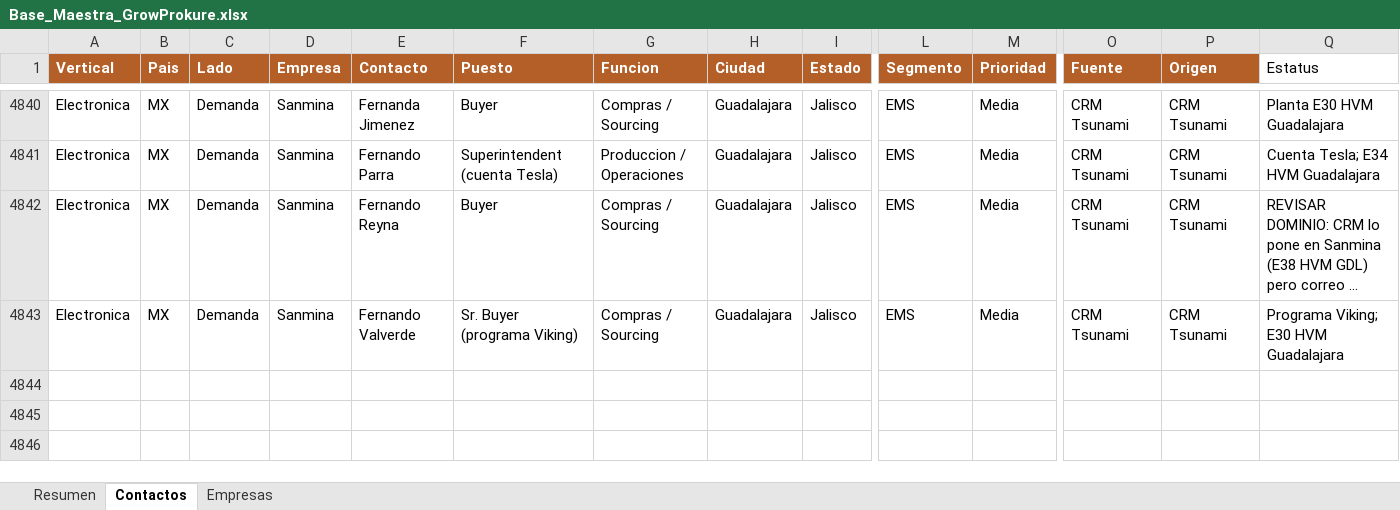
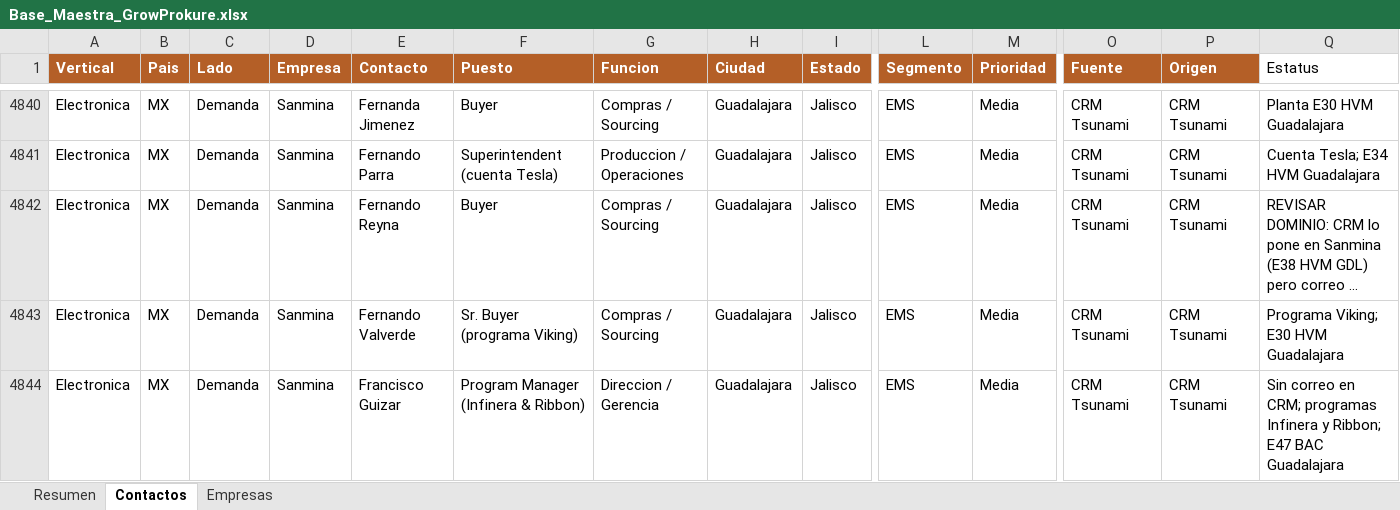
Before and after one commit to carlosmoreno793508/Cosas-Carlos, an Excel workbook: GrowProkure/05-Recursos/Base_Maestra_GrowProkure.xlsx, sheet Contactos, drawn as a sheet; only a part is shown, gaps mark what is left out; long unchanged cells end in …; values as stored, in another font and other column widths than the file's, no borders; rows hold the shown columns only; the diff names each change by its address in the sheet, - before the commit and + after, or states it on an @@ line.

```diff
--- a/GrowProkure/05-Recursos/Base_Maestra_GrowProkure.xlsx (sheet Contactos)
+++ b/GrowProkure/05-Recursos/Base_Maestra_GrowProkure.xlsx (sheet Contactos)
+row 4844: Electronica | MX | Demanda | Sanmina | Francisco Guizar | Program Manager (Infinera & Ribbon) | Direccion / Gerencia | Guadalajara | Jalisco | EMS | Media | CRM Tsunami | CRM Tsunami | Sin correo en CRM; programas Infinera y Ribbon; E47 BAC Guadalajara
```
